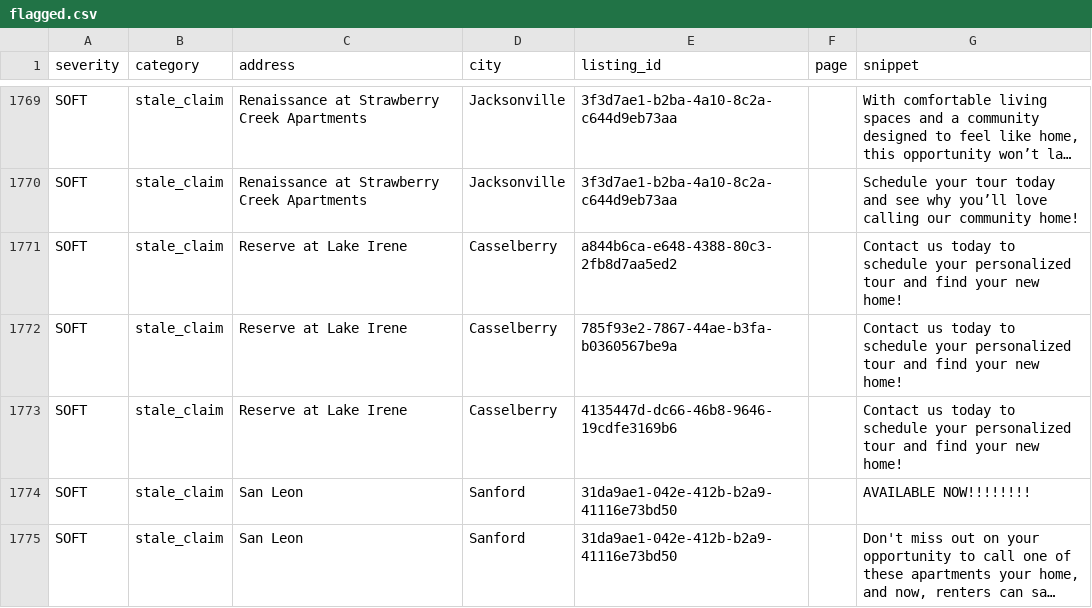
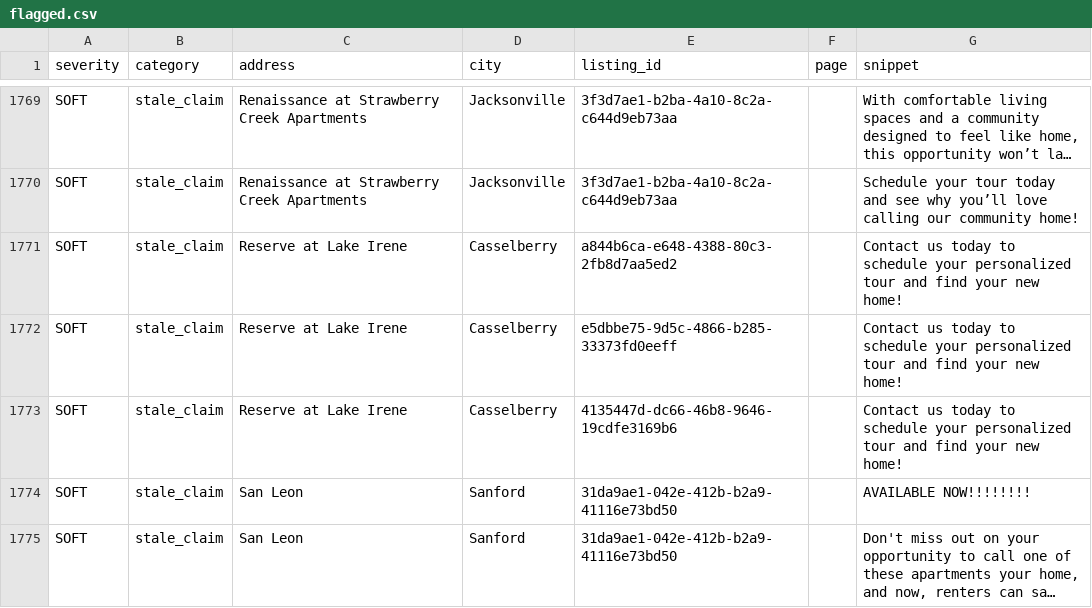
Before and after one commit to dariusking69/atrium-portfolio, a CSV file: review/flagged.csv, drawn as a sheet; only a part is shown, gaps mark what is left out; long unchanged cells end in ….

```diff
--- a/review/flagged.csv
+++ b/review/flagged.csv
@@ -1771,3 +1771,3 @@ SOFT,stale_claim,Renaissance at Strawberry Creek Apartments,Jacksonville,3f3d7ae
 SOFT,stale_claim,Reserve at Lake Irene,Casselberry,a844b6ca-e648-4388-80c3-2fb8d7aa5ed2,,Contact us today to schedule your personalized tour and find your new home!
-SOFT,stale_claim,Reserve at Lake Irene,Casselberry,785f93e2-7867-44ae-b3fa-b0360567be9a,,Contact us today to schedule your personalized tour and find your new home!
+SOFT,stale_claim,Reserve at Lake Irene,Casselberry,e5dbbe75-9d5c-4866-b285-33373fd0eeff,,Contact us today to schedule your personalized tour and find your new home!
 SOFT,stale_claim,Reserve at Lake Irene,Casselberry,4135447d-dc66-46b8-9646-19cdfe3169b6,,Contact us today to schedule your personalized tour and find your new home!
```
Also changed, not shown: 35 other files.
